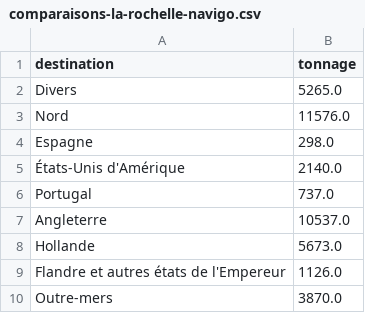
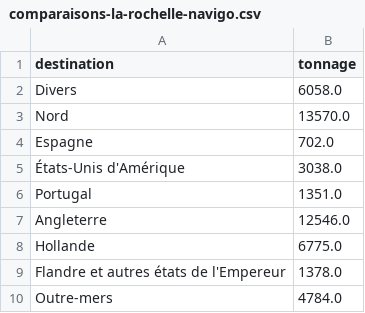
Before and after one commit to medialab/portic-storymaps-2022, a CSV file: data/comparaisons-la-rochelle-navigo.csv, drawn as a sheet.

```diff
--- a/data/comparaisons-la-rochelle-navigo.csv
+++ b/data/comparaisons-la-rochelle-navigo.csv
@@ -1,10 +1,10 @@
 destination,tonnage
-Divers,5265.0
-Nord,11576.0
-Espagne,298.0
-États-Unis d'Amérique,2140.0
-Portugal,737.0
-Angleterre,10537.0
-Hollande,5673.0
-Flandre et autres états de l'Empereur,1126.0
-Outre-mers,3870.0
+Divers,6058.0
+Nord,13570.0
+Espagne,702.0
+États-Unis d'Amérique,3038.0
+Portugal,1351.0
+Angleterre,12546.0
+Hollande,6775.0
+Flandre et autres états de l'Empereur,1378.0
+Outre-mers,4784.0
```
Also changed, not shown: data/estimation-exports-dk-1789-par-partenaire.csv, data/fraude-exports.csv, 40 other files.
